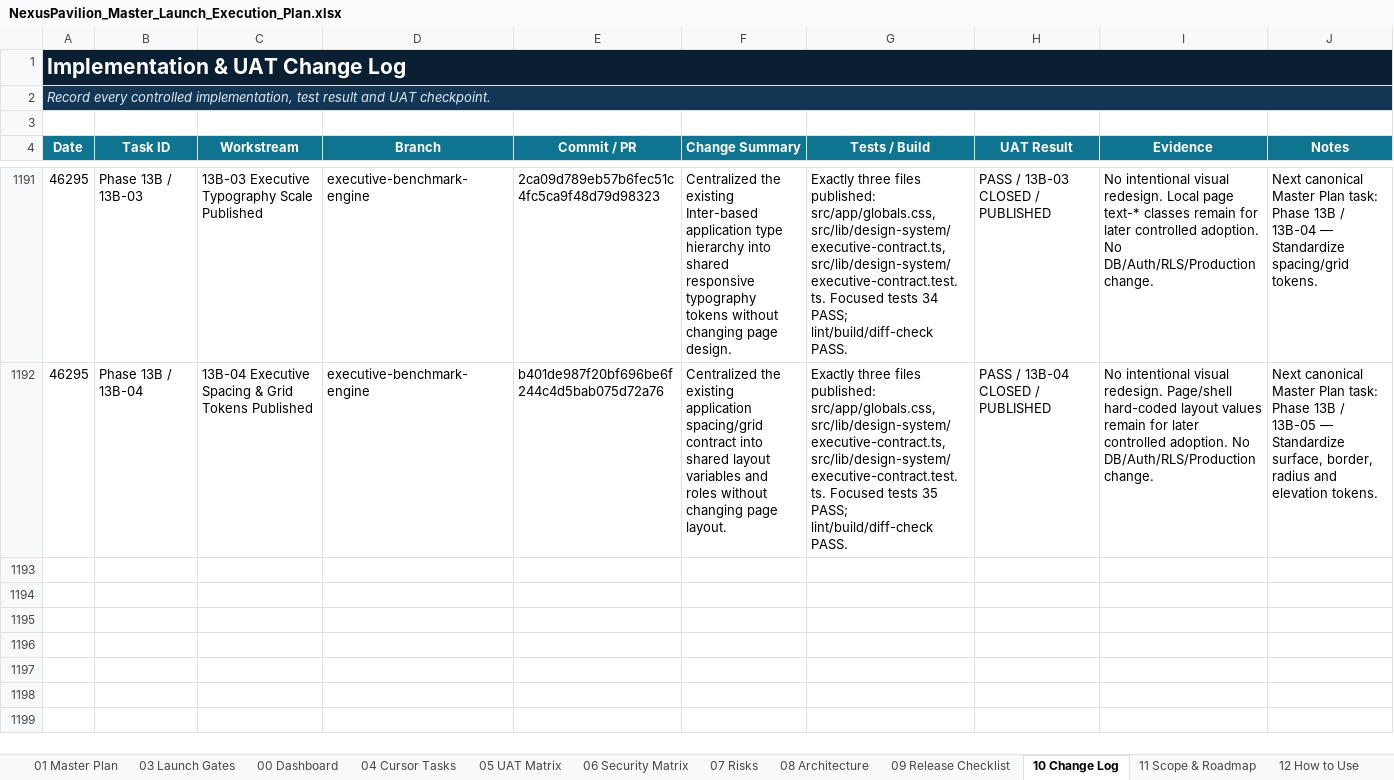
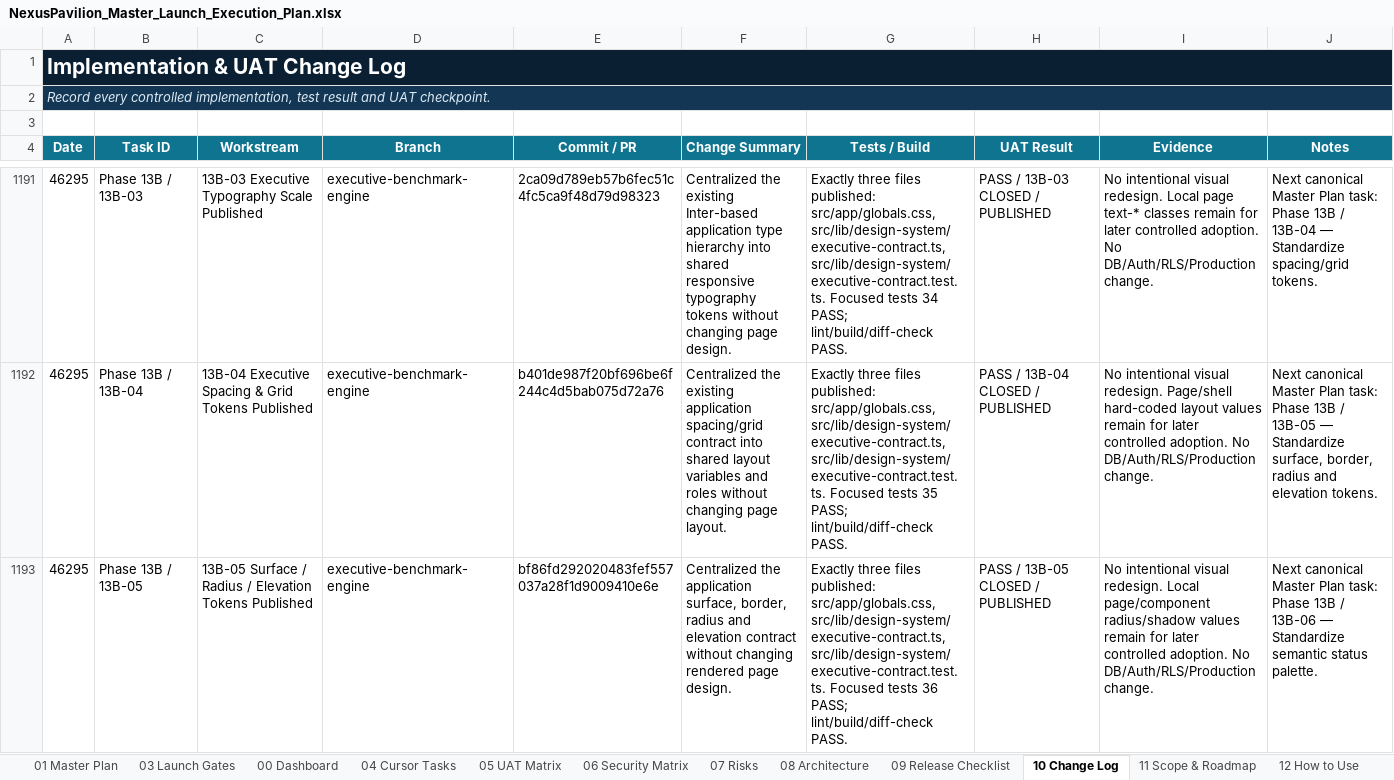
Before and after one commit to amirtaheri1978-cyber/nexuspavilion-core, an Excel workbook: docs/governance/NexusPavilion_Master_Launch_Execution_Plan.xlsx, sheet 10 Change Log, drawn as a sheet; only a part is shown, gaps mark what is left out; values as stored, in another font and other column widths than the file's, no borders; table styles not drawn; the diff names each change by its address in the sheet, - before the commit and + after, or states it on an @@ line.

Commit message:
Close executive surface depth task

```diff
--- a/docs/governance/NexusPavilion_Master_Launch_Execution_Plan.xlsx (sheet 10 Change Log)
+++ b/docs/governance/NexusPavilion_Master_Launch_Execution_Plan.xlsx (sheet 10 Change Log)
+row 1193: 46295 | Phase 13B / 13B-05 | 13B-05 Surface / Radius / Elevation Tokens Published | executive-benchmark-engine | bf86fd292020483fef557037a28f1d9009410e6e | Centralized the application surface, border, radius and elevation contract without changing rendered page design. | Exactly three files published: src/app/globals.css, src/lib/design-system/executive-contract.ts, src/lib/design-system/executive-contract.test.ts. Focused tests 36 PASS; lint/build/diff-check PASS. | PASS / 13B-05 CLOSED / PUBLISHED | No intentional visual redesign. Local page/component radius/shadow values remain for later controlled adoption. No DB/Auth/RLS/Production change. | Next canonical Master Plan task: Phase 13B / 13B-06 — Standardize semantic status palette.
```
Also changed, not shown: sheet 01 Master Plan, sheet 00 Dashboard, sheet 13 UI Program, charts or pictures.
